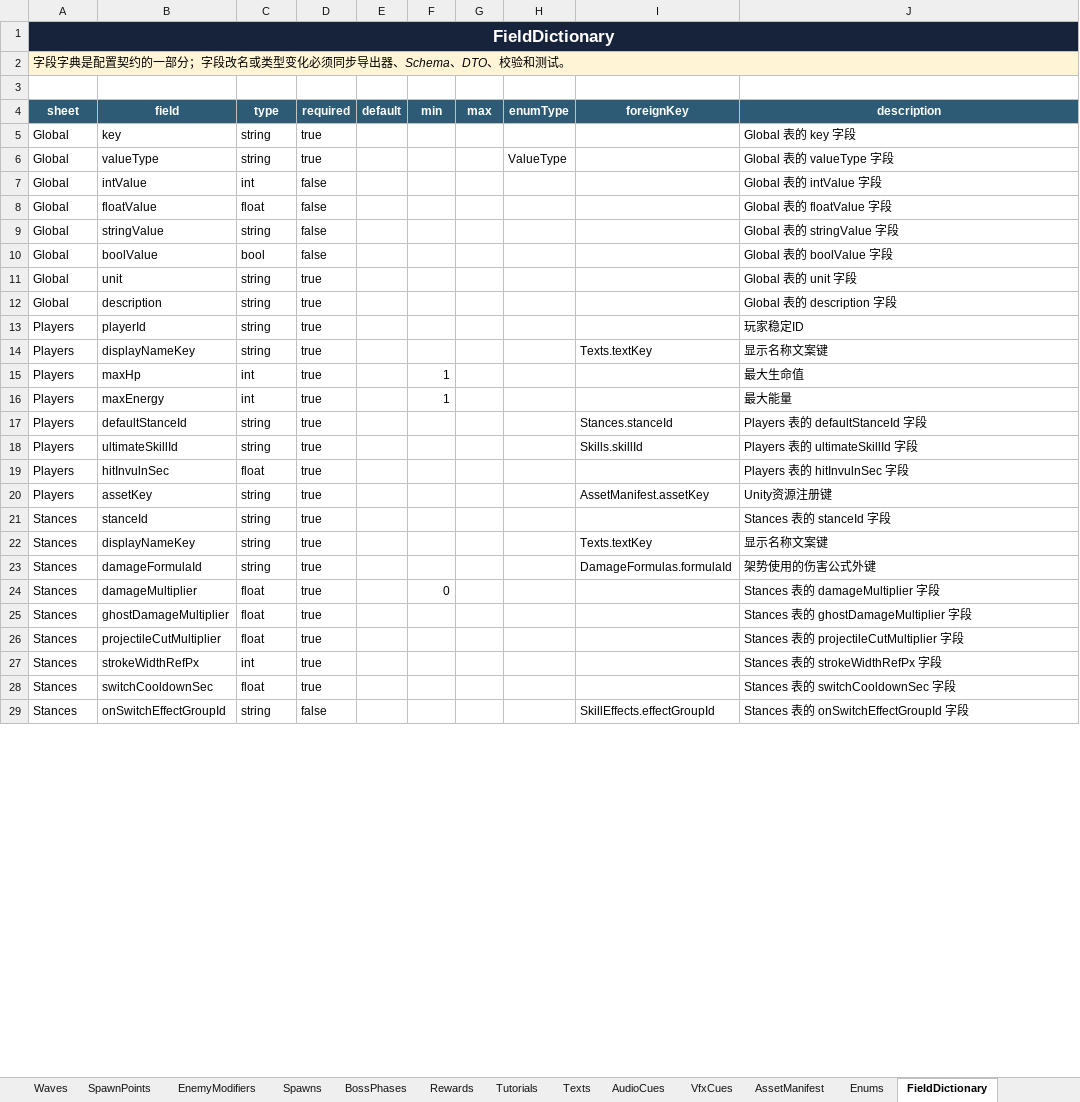
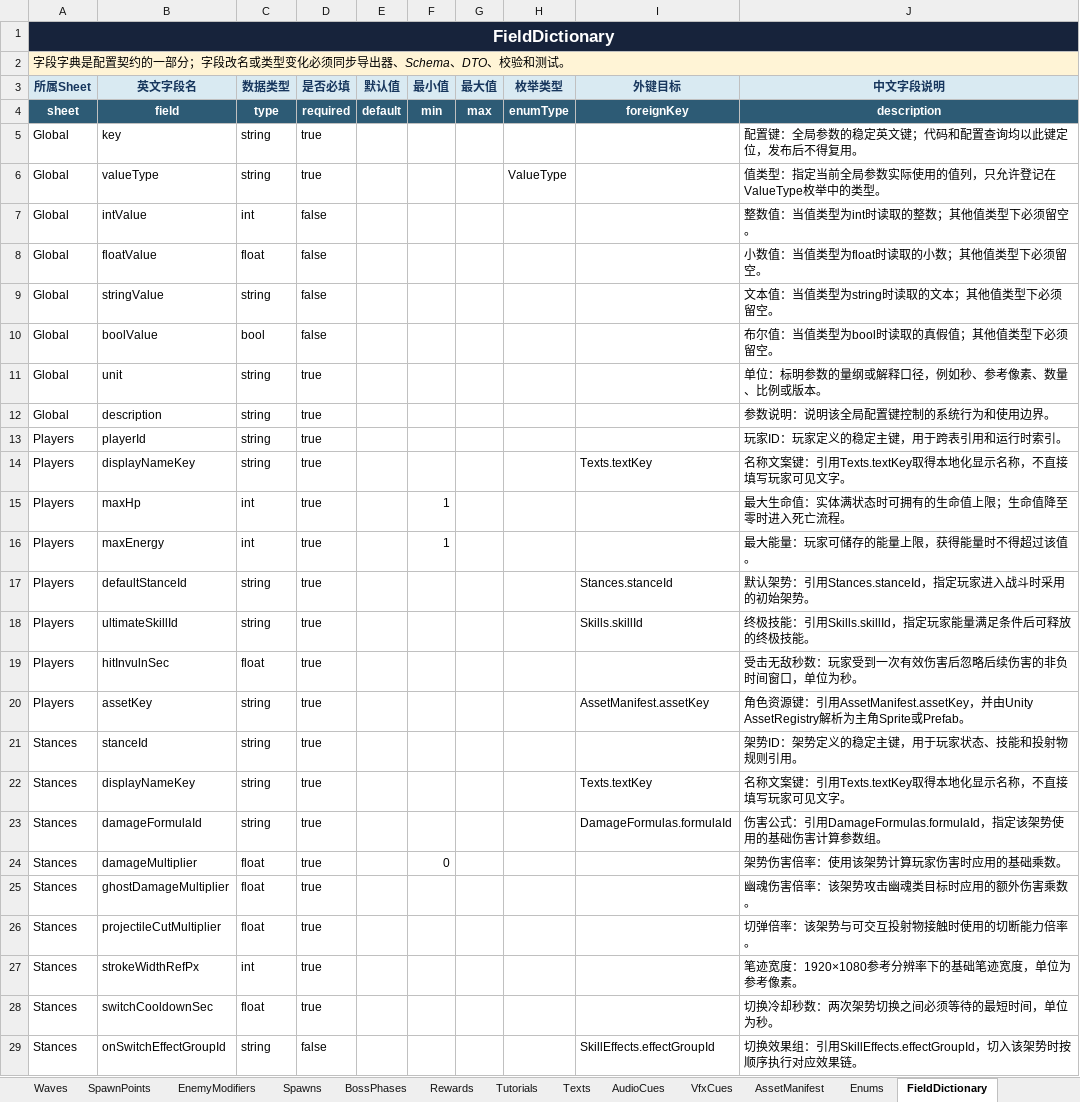
Before and after one commit to zxiaoyusq/onedraw_2, an Excel workbook: Design/Config/GameConfig.xlsx, sheet FieldDictionary, drawn as a sheet; only a part is shown; values as stored, in another font and other column widths than the file's, no borders; conditional formats and table styles not drawn; the diff covers the shown part only; the diff names each change by its address in the sheet, - before the commit and + after, or states it on an @@ line.

Commit message:
T699B: document workbook fields in Chinese

```diff
--- a/Design/Config/GameConfig.xlsx (sheet FieldDictionary)
+++ b/Design/Config/GameConfig.xlsx (sheet FieldDictionary)
-row 3: (empty)
+row 3: 所属Sheet | 英文字段名 | 数据类型 | 是否必填 | 默认值 | 最小值 | 最大值 | 枚举类型 | 外键目标 | 中文字段说明
-A3:J3 fill: none
+A3:J3 fill: #D9EAF2
-J5 (中文字段说明): Global 表的 key 字段
+J5 (中文字段说明): 配置键：全局参数的稳定英文键；代码和配置查询均以此键定位，发布后不得复用。
-J6 (中文字段说明): Global 表的 valueType 字段
+J6 (中文字段说明): 值类型：指定当前全局参数实际使用的值列，只允许登记在ValueType枚举中的类型。
-J7 (中文字段说明): Global 表的 intValue 字段
+J7 (中文字段说明): 整数值：当值类型为int时读取的整数；其他值类型下必须留空。
-J8 (中文字段说明): Global 表的 floatValue 字段
+J8 (中文字段说明): 小数值：当值类型为float时读取的小数；其他值类型下必须留空。
-J9 (中文字段说明): Global 表的 stringValue 字段
+J9 (中文字段说明): 文本值：当值类型为string时读取的文本；其他值类型下必须留空。
-J10 (中文字段说明): Global 表的 boolValue 字段
+J10 (中文字段说明): 布尔值：当值类型为bool时读取的真假值；其他值类型下必须留空。
-J11 (中文字段说明): Global 表的 unit 字段
+J11 (中文字段说明): 单位：标明参数的量纲或解释口径，例如秒、参考像素、数量、比例或版本。
-J12 (中文字段说明): Global 表的 description 字段
+J12 (中文字段说明): 参数说明：说明该全局配置键控制的系统行为和使用边界。
-J13 (中文字段说明): 玩家稳定ID
+J13 (中文字段说明): 玩家ID：玩家定义的稳定主键，用于跨表引用和运行时索引。
-J14 (中文字段说明): 显示名称文案键
+J14 (中文字段说明): 名称文案键：引用Texts.textKey取得本地化显示名称，不直接填写玩家可见文字。
-J15 (中文字段说明): 最大生命值
+J15 (中文字段说明): 最大生命值：实体满状态时可拥有的生命值上限；生命值降至零时进入死亡流程。
-J16 (中文字段说明): 最大能量
+J16 (中文字段说明): 最大能量：玩家可储存的能量上限，获得能量时不得超过该值。
-J17 (中文字段说明): Players 表的 defaultStanceId 字段
+J17 (中文字段说明): 默认架势：引用Stances.stanceId，指定玩家进入战斗时采用的初始架势。
-J18 (中文字段说明): Players 表的 ultimateSkillId 字段
+J18 (中文字段说明): 终极技能：引用Skills.skillId，指定玩家能量满足条件后可释放的终极技能。
-J19 (中文字段说明): Players 表的 hitInvulnSec 字段
+J19 (中文字段说明): 受击无敌秒数：玩家受到一次有效伤害后忽略后续伤害的非负时间窗口，单位为秒。
-J20 (中文字段说明): Unity资源注册键
+J20 (中文字段说明): 角色资源键：引用AssetManifest.assetKey，并由Unity AssetRegistry解析为主角Sprite或Prefab。
-J21 (中文字段说明): Stances 表的 stanceId 字段
+J21 (中文字段说明): 架势ID：架势定义的稳定主键，用于玩家状态、技能和投射物规则引用。
-J22 (中文字段说明): 显示名称文案键
+J22 (中文字段说明): 名称文案键：引用Texts.textKey取得本地化显示名称，不直接填写玩家可见文字。
-J23 (中文字段说明): 架势使用的伤害公式外键
+J23 (中文字段说明): 伤害公式：引用DamageFormulas.formulaId，指定该架势使用的基础伤害计算参数组。
-J24 (中文字段说明): Stances 表的 damageMultiplier 字段
+J24 (中文字段说明): 架势伤害倍率：使用该架势计算玩家伤害时应用的基础乘数。
-J25 (中文字段说明): Stances 表的 ghostDamageMultiplier 字段
+J25 (中文字段说明): 幽魂伤害倍率：该架势攻击幽魂类目标时应用的额外伤害乘数。
-J26 (中文字段说明): Stances 表的 projectileCutMultiplier 字段
+J26 (中文字段说明): 切弹倍率：该架势与可交互投射物接触时使用的切断能力倍率。
-J27 (中文字段说明): Stances 表的 strokeWidthRefPx 字段
+J27 (中文字段说明): 笔迹宽度：1920×1080参考分辨率下的基础笔迹宽度，单位为参考像素。
-J28 (中文字段说明): Stances 表的 switchCooldownSec 字段
+J28 (中文字段说明): 切换冷却秒数：两次架势切换之间必须等待的最短时间，单位为秒。
-J29 (中文字段说明): Stances 表的 onSwitchEffectGroupId 字段
+J29 (中文字段说明): 切换效果组：引用SkillEffects.effectGroupId，切入该架势时按顺序执行对应效果链。
```
Also changed, not shown: 255 edited cells elsewhere in this sheet, sheet FeedbackCues, sheet Enemies, sheet EnemyAttacks, sheet StrokeTrailStyles, sheet StrokeRules, sheet Levels, 24 more sheets, config/一笔镇妖_游戏配置表模板.xlsx, 19 other files.
